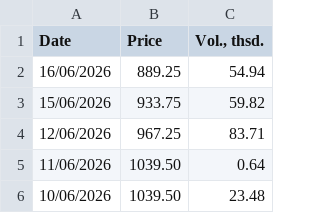
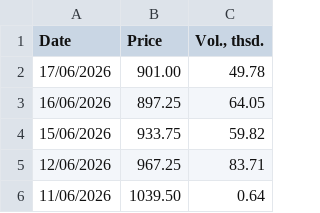
Before and after one commit to em-sig-git/investing-data-tracker-files, a CSV file: data/investing.com_historical_prices_london_gas_oil_2000-2026.csv, drawn as a sheet; only a part is shown; the shorter side is filled out with more unchanged rows.

```diff
--- a/data/investing.com_historical_prices_london_gas_oil_2000-2026.csv
+++ b/data/investing.com_historical_prices_london_gas_oil_2000-2026.csv
@@ -1,3 +1,4 @@
 Date,Price,"Vol., thsd."
-16/06/2026,889.25,54.94
+17/06/2026,901.00,49.78
+16/06/2026,897.25,64.05
 15/06/2026,933.75,59.82
```
